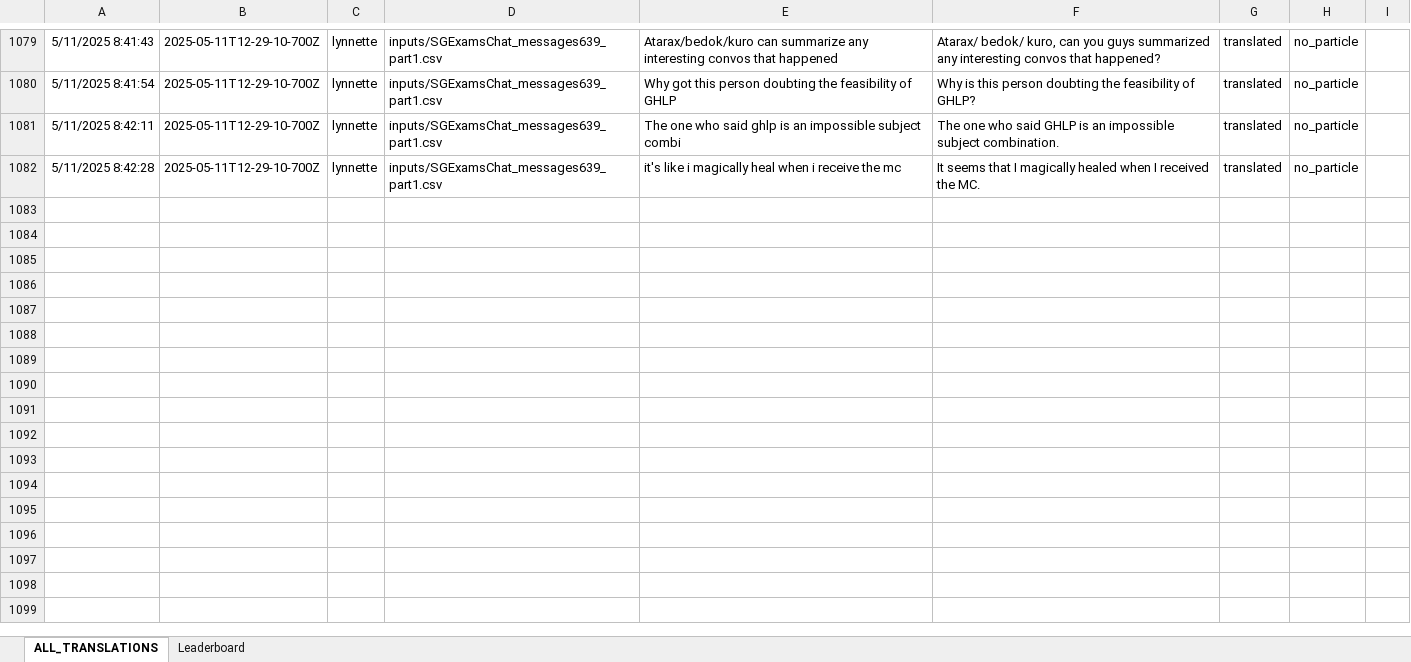
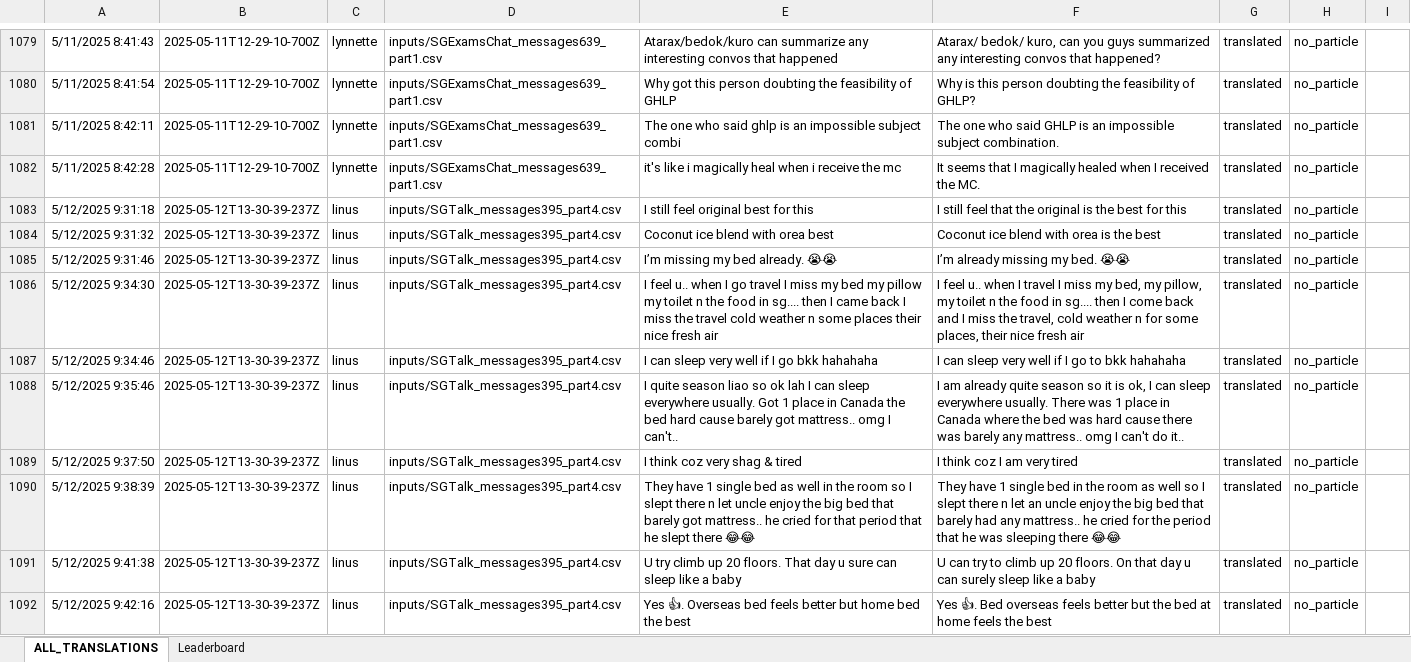
Before and after one commit to quarbby/singlish-translation-app, an Excel workbook: Translations.xlsx, sheet ALL_TRANSLATIONS, drawn as a sheet; only a part is shown, gaps mark what is left out; values as stored, in another font and other column widths than the file's, no borders; charts and pictures not drawn; the diff covers the shown part only; the diff names each change by its address in the sheet, - before the commit and + after, or states it on an @@ line.

```diff
--- a/Translations.xlsx (sheet ALL_TRANSLATIONS)
+++ b/Translations.xlsx (sheet ALL_TRANSLATIONS)
+row 1083: 5/12/2025 9:31:18 | 2025-05-12T13-30-39-237Z | linus | inputs/SGTalk_messages395_part4.csv | I still feel original best for this | I still feel that the original is the best for this | translated | no_particle
+row 1084: 5/12/2025 9:31:32 | 2025-05-12T13-30-39-237Z | linus | inputs/SGTalk_messages395_part4.csv | Coconut ice blend with orea best | Coconut ice blend with orea is the best | translated | no_particle
+row 1085: 5/12/2025 9:31:46 | 2025-05-12T13-30-39-237Z | linus | inputs/SGTalk_messages395_part4.csv | I’m missing my bed already. 😭😭 | I’m already missing my bed. 😭😭 | translated | no_particle
+row 1086: 5/12/2025 9:34:30 | 2025-05-12T13-30-39-237Z | linus | inputs/SGTalk_messages395_part4.csv | I feel u.. when I go travel I miss my bed my pillow my toilet n the food in sg.... then I came back I miss the travel cold weather n some places their nice fresh air | I feel u.. when I travel I miss my bed, my pillow, my toilet n the food in sg.... then I come back and I miss the travel, cold weather n for some places, their nice fresh air | translated | no_particle
+row 1087: 5/12/2025 9:34:46 | 2025-05-12T13-30-39-237Z | linus | inputs/SGTalk_messages395_part4.csv | I can sleep very well if I go bkk hahahaha | I can sleep very well if I go to bkk hahahaha | translated | no_particle
+row 1088: 5/12/2025 9:35:46 | 2025-05-12T13-30-39-237Z | linus | inputs/SGTalk_messages395_part4.csv | I quite season liao so ok lah I can sleep everywhere usually. Got 1 place in Canada the bed hard cause barely got mattress.. omg I can't.. | I am already quite season so it is ok, I can sleep everywhere usually. There was 1 place in Canada where the bed was hard cause there was barely any mattress.. omg I can't do it.. | translated | no_particle
+row 1089: 5/12/2025 9:37:50 | 2025-05-12T13-30-39-237Z | linus | inputs/SGTalk_messages395_part4.csv | I think coz very shag & tired | I think coz I am very tired | translated | no_particle
+row 1090: 5/12/2025 9:38:39 | 2025-05-12T13-30-39-237Z | linus | inputs/SGTalk_messages395_part4.csv | They have 1 single bed as well in the room so I slept there n let uncle enjoy the big bed that barely got mattress.. he cried for that period that he slept there 😂😂 | They have 1 single bed in the room as well so I slept there n let an uncle enjoy the big bed that barely had any mattress.. he cried for the period that he was sleeping there 😂😂 | translated | no_particle
+row 1091: 5/12/2025 9:41:38 | 2025-05-12T13-30-39-237Z | linus | inputs/SGTalk_messages395_part4.csv | U try climb up 20 floors. That day u sure can sleep like a baby | U can try to climb up 20 floors. On that day u can surely sleep like a baby | translated | no_particle
+row 1092: 5/12/2025 9:42:16 | 2025-05-12T13-30-39-237Z | linus | inputs/SGTalk_messages395_part4.csv | Yes 👍. Overseas bed feels better but home bed the best | Yes 👍. Bed overseas feels better but the bed at home feels the best | translated | no_particle
```
Also changed, not shown: 65 added rows elsewhere in this sheet, sheet Leaderboard, 2 other files.
